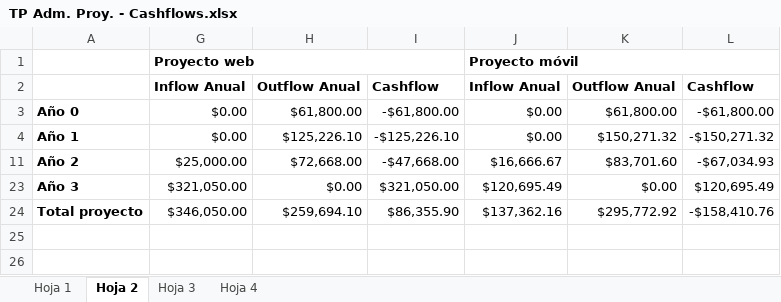
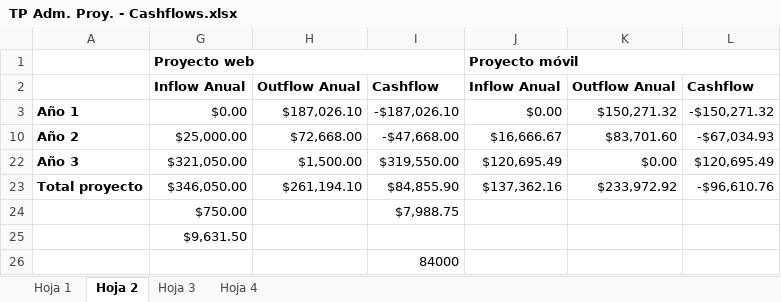
Before and after one commit to ImanolFotia/sugaku, an Excel workbook: Documentacion/Negocios/TP Adm. Proy. - Cashflows.xlsx, sheet Hoja 2, drawn as a sheet; values as stored, in another font and other column widths than the file's, no borders; conditional formats not drawn; removed rows and columns are numbered as before the commit, all else as after; the diff names each change by its address in the sheet, - before the commit and + after, or states it on an @@ line.

```diff
--- a/Documentacion/Negocios/TP Adm. Proy. - Cashflows.xlsx (sheet Hoja 2)
+++ b/Documentacion/Negocios/TP Adm. Proy. - Cashflows.xlsx (sheet Hoja 2)
-row 3: Año 0 | $0.00 | $61,800.00 | -$61,800.00 | $0.00 | $61,800.00 | -$61,800.00
-H3: $125,226.10
+H3: $187,026.10
-I3: -$125,226.10
+I3: -$187,026.10
-H22: $0.00
+H22: $1,500.00
-I22: $321,050.00
+I22: $319,550.00
-H23: $259,694.10
+H23: $261,194.10
-I23: $86,355.90
+I23: $84,855.90
-K23: $295,772.92
+K23: $233,972.92
-L23: -$158,410.76
+L23: -$96,610.76
+row 24:  | $750.00 |  | $7,988.75
+row 25:  | $9,631.50
+row 26:  |  |  | 84000
```
Also changed, not shown: sheet Hoja 4, formulas that keep their value, hidden cells, 1 other file.
